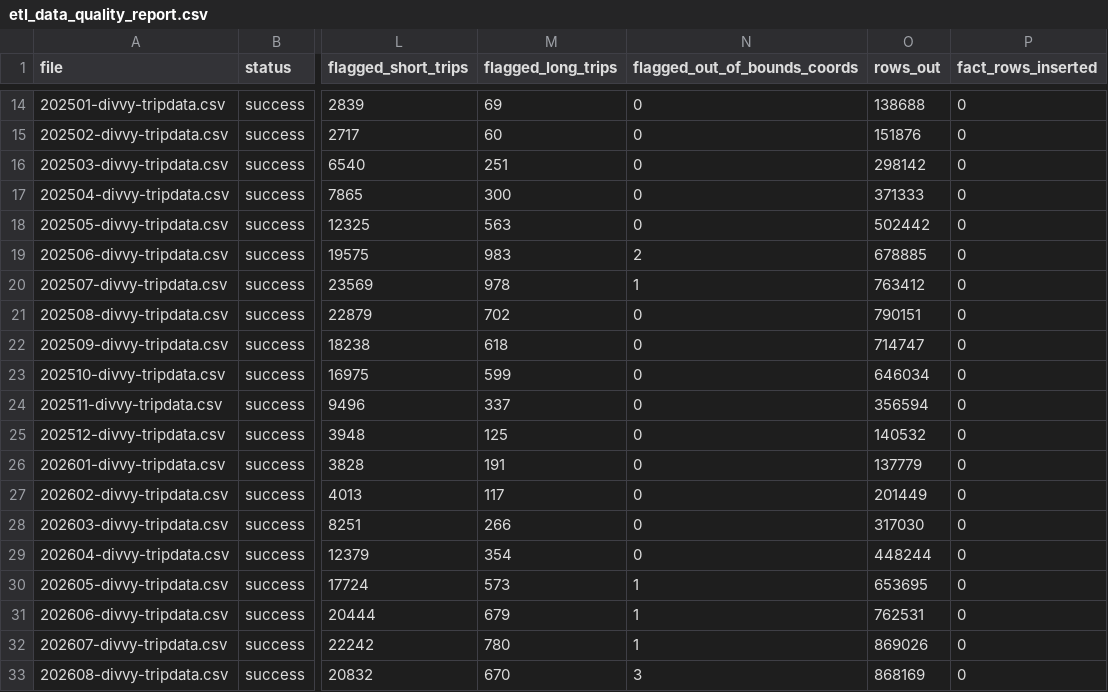
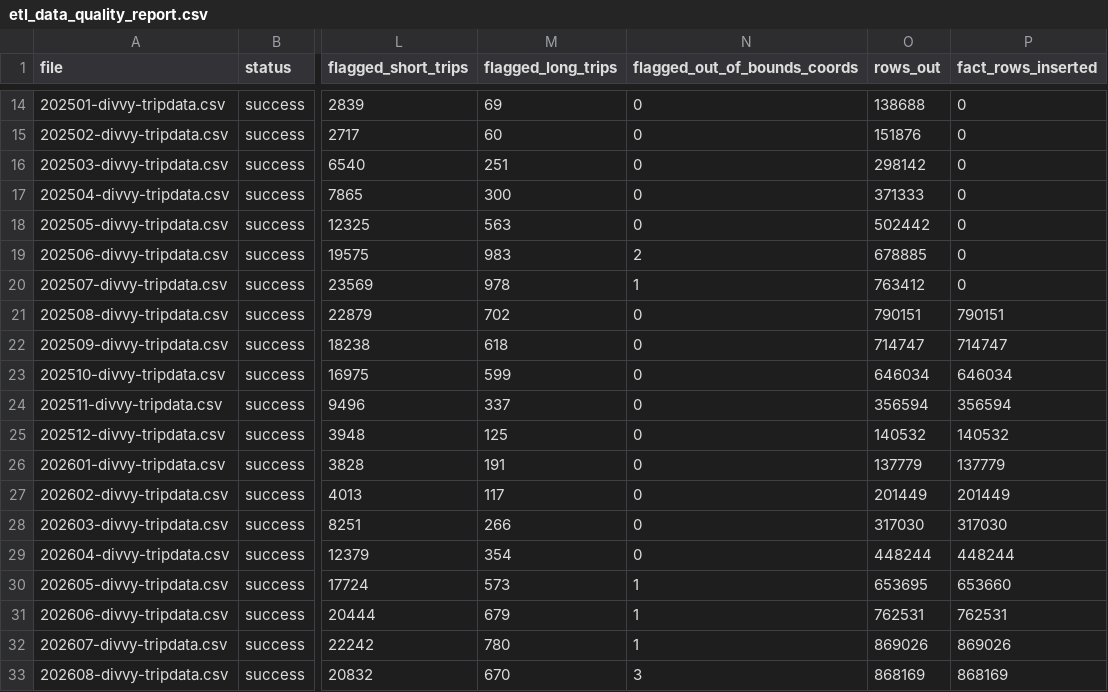
Before and after one commit to shkungulio/comprehensive_divvy_bike_sharing_analytics, a CSV file: reports/etl_reports/etl_data_quality_report.csv, drawn as a sheet; only a part is shown, gaps mark what is left out; the diff names each change by its address in the sheet, - before the commit and + after, or states it on an @@ line.

```diff
--- a/reports/etl_reports/etl_data_quality_report.csv
+++ b/reports/etl_reports/etl_data_quality_report.csv
-P21 (fact_rows_inserted): 0
+P21 (fact_rows_inserted): 790151
-P22 (fact_rows_inserted): 0
+P22 (fact_rows_inserted): 714747
-P23 (fact_rows_inserted): 0
+P23 (fact_rows_inserted): 646034
-P24 (fact_rows_inserted): 0
+P24 (fact_rows_inserted): 356594
-P25 (fact_rows_inserted): 0
+P25 (fact_rows_inserted): 140532
-P26 (fact_rows_inserted): 0
+P26 (fact_rows_inserted): 137779
-P27 (fact_rows_inserted): 0
+P27 (fact_rows_inserted): 201449
-P28 (fact_rows_inserted): 0
+P28 (fact_rows_inserted): 317030
-P29 (fact_rows_inserted): 0
+P29 (fact_rows_inserted): 448244
-P30 (fact_rows_inserted): 0
+P30 (fact_rows_inserted): 653660
-P31 (fact_rows_inserted): 0
+P31 (fact_rows_inserted): 762531
-P32 (fact_rows_inserted): 0
+P32 (fact_rows_inserted): 869026
-P33 (fact_rows_inserted): 0
+P33 (fact_rows_inserted): 868169
```
Also changed, not shown: reports/demand_forecasting_reports/demand_forecast.csv, 12 other files.
